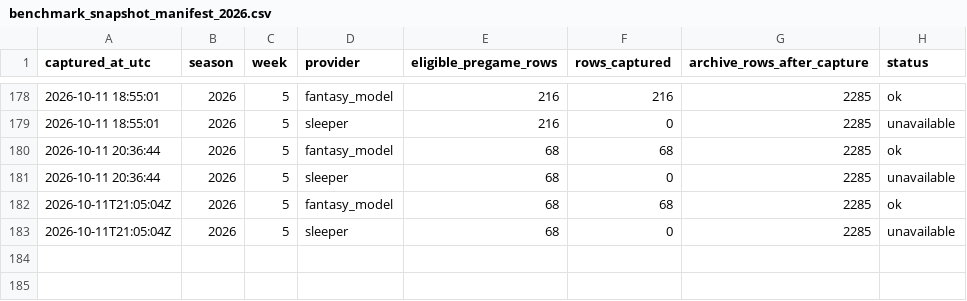
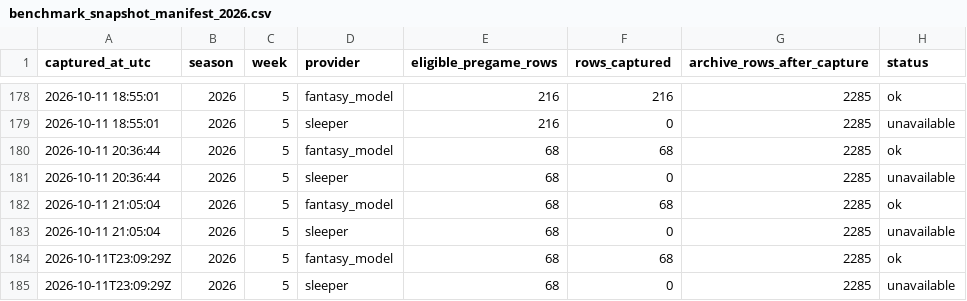
Before and after one commit to dpwrz/powers-newlon, a CSV file: output/benchmark_snapshot_manifest_2026.csv, drawn as a sheet; only a part is shown, gaps mark what is left out.

```diff
--- a/output/benchmark_snapshot_manifest_2026.csv
+++ b/output/benchmark_snapshot_manifest_2026.csv
@@ -181,3 +181,5 @@ captured_at_utc,season,week,provider,eligible_pregame_rows,rows_captured,archive
 2026-10-11 20:36:44,2026,5,sleeper,68,0,2285,unavailable
-2026-10-11T21:05:04Z,2026,5,fantasy_model,68,68,2285,ok
-2026-10-11T21:05:04Z,2026,5,sleeper,68,0,2285,unavailable
+2026-10-11 21:05:04,2026,5,fantasy_model,68,68,2285,ok
+2026-10-11 21:05:04,2026,5,sleeper,68,0,2285,unavailable
+2026-10-11T23:09:29Z,2026,5,fantasy_model,68,68,2285,ok
+2026-10-11T23:09:29Z,2026,5,sleeper,68,0,2285,unavailable
```
Also changed, not shown: output/benchmark_pregame_archive_2026.csv, output/benchmark_provider_status_2026.csv.
